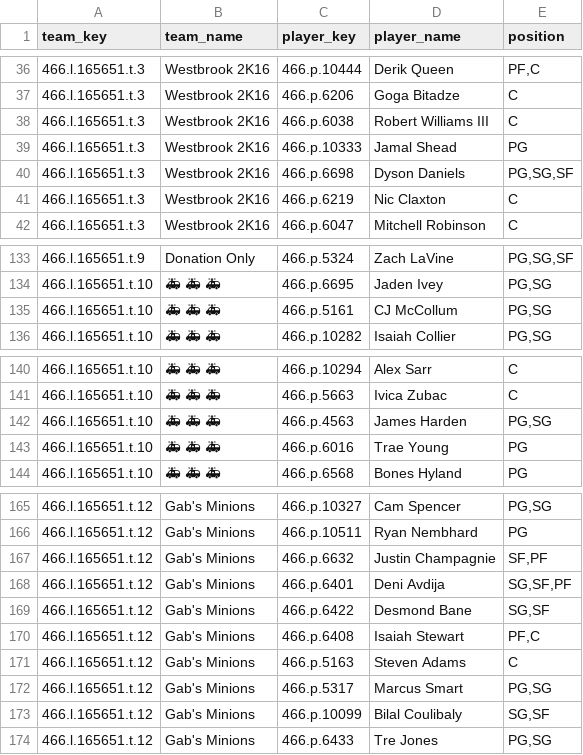
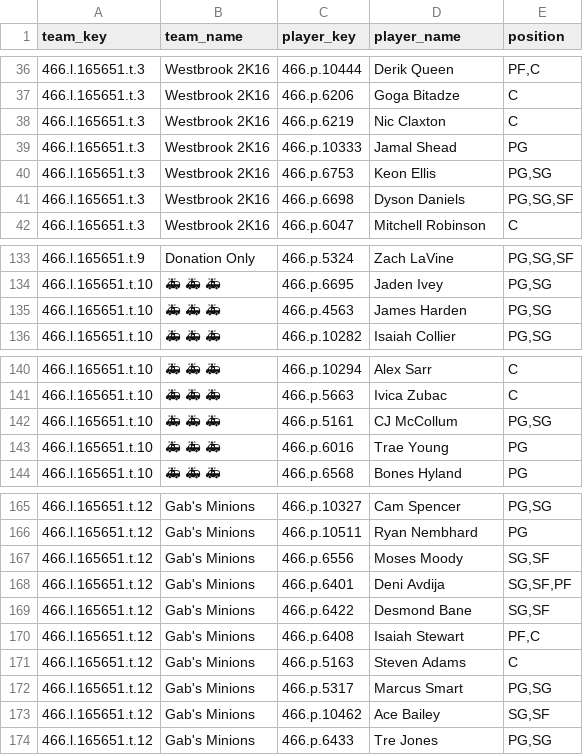
Before and after one commit to elvicentina14/NBA_Fantasy_League, a CSV file: team_rosters.csv, drawn as a sheet; only a part is shown, gaps mark what is left out.

```diff
--- a/team_rosters.csv
+++ b/team_rosters.csv
@@ -37,6 +37,6 @@ team_key,team_name,player_key,player_name,position
 466.l.165651.t.3,Westbrook 2K16,466.p.6206,Goga Bitadze,C
-466.l.165651.t.3,Westbrook 2K16,466.p.6038,Robert Williams III,C
+466.l.165651.t.3,Westbrook 2K16,466.p.6219,Nic Claxton,C
 466.l.165651.t.3,Westbrook 2K16,466.p.10333,Jamal Shead,PG
+466.l.165651.t.3,Westbrook 2K16,466.p.6753,Keon Ellis,"PG,SG"
 466.l.165651.t.3,Westbrook 2K16,466.p.6698,Dyson Daniels,"PG,SG,SF"
-466.l.165651.t.3,Westbrook 2K16,466.p.6219,Nic Claxton,C
 466.l.165651.t.3,Westbrook 2K16,466.p.6047,Mitchell Robinson,C
@@ -134,3 +134,3 @@ team_key,team_name,player_key,player_name,position
 466.l.165651.t.10,🚑 🚑 🚑,466.p.6695,Jaden Ivey,"PG,SG"
-466.l.165651.t.10,🚑 🚑 🚑,466.p.5161,CJ McCollum,"PG,SG"
+466.l.165651.t.10,🚑 🚑 🚑,466.p.4563,James Harden,"PG,SG"
 466.l.165651.t.10,🚑 🚑 🚑,466.p.10282,Isaiah Collier,"PG,SG"
@@ -141,3 +141,3 @@ team_key,team_name,player_key,player_name,position
 466.l.165651.t.10,🚑 🚑 🚑,466.p.5663,Ivica Zubac,C
-466.l.165651.t.10,🚑 🚑 🚑,466.p.4563,James Harden,"PG,SG"
+466.l.165651.t.10,🚑 🚑 🚑,466.p.5161,CJ McCollum,"PG,SG"
 466.l.165651.t.10,🚑 🚑 🚑,466.p.6016,Trae Young,PG
@@ -166,3 +166,3 @@ team_key,team_name,player_key,player_name,position
 466.l.165651.t.12,Gab's Minions,466.p.10511,Ryan Nembhard,PG
-466.l.165651.t.12,Gab's Minions,466.p.6632,Justin Champagnie,"SF,PF"
+466.l.165651.t.12,Gab's Minions,466.p.6556,Moses Moody,"SG,SF"
 466.l.165651.t.12,Gab's Minions,466.p.6401,Deni Avdija,"SG,SF,PF"
@@ -172,3 +172,3 @@ team_key,team_name,player_key,player_name,position
 466.l.165651.t.12,Gab's Minions,466.p.5317,Marcus Smart,"PG,SG"
-466.l.165651.t.12,Gab's Minions,466.p.10099,Bilal Coulibaly,"SG,SF"
+466.l.165651.t.12,Gab's Minions,466.p.10462,Ace Bailey,"SG,SF"
 466.l.165651.t.12,Gab's Minions,466.p.6433,Tre Jones,"PG,SG"
```
Also changed, not shown: 1 other file.
